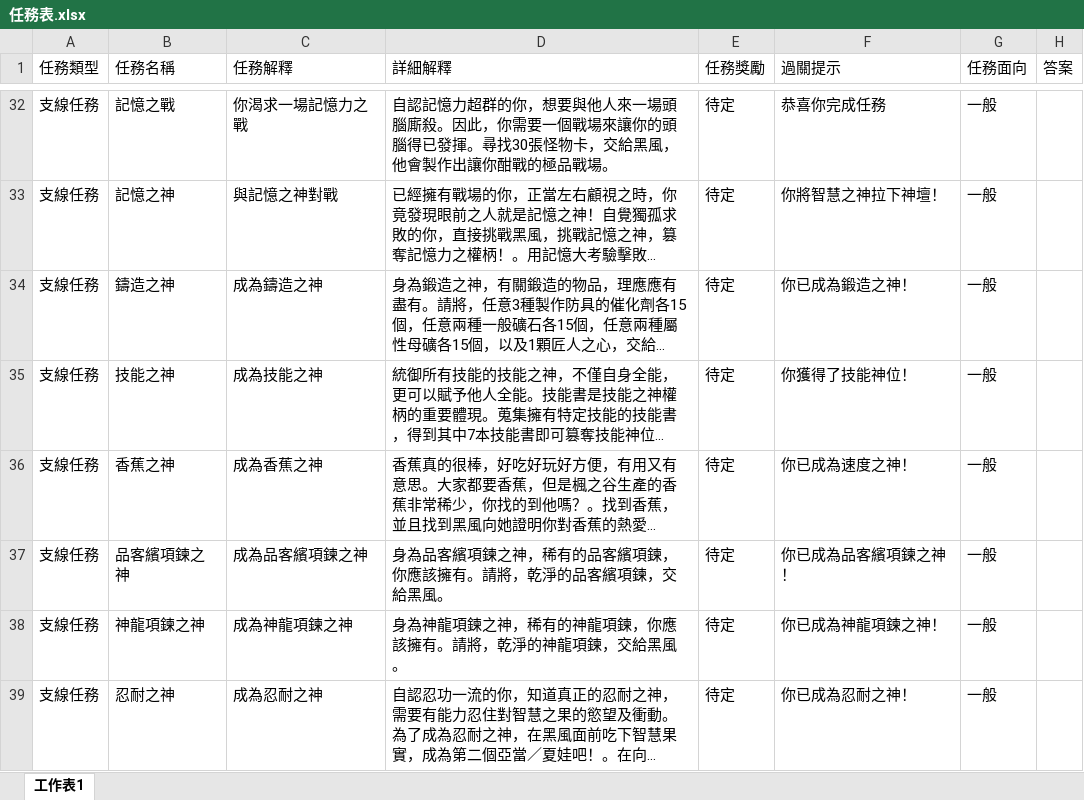
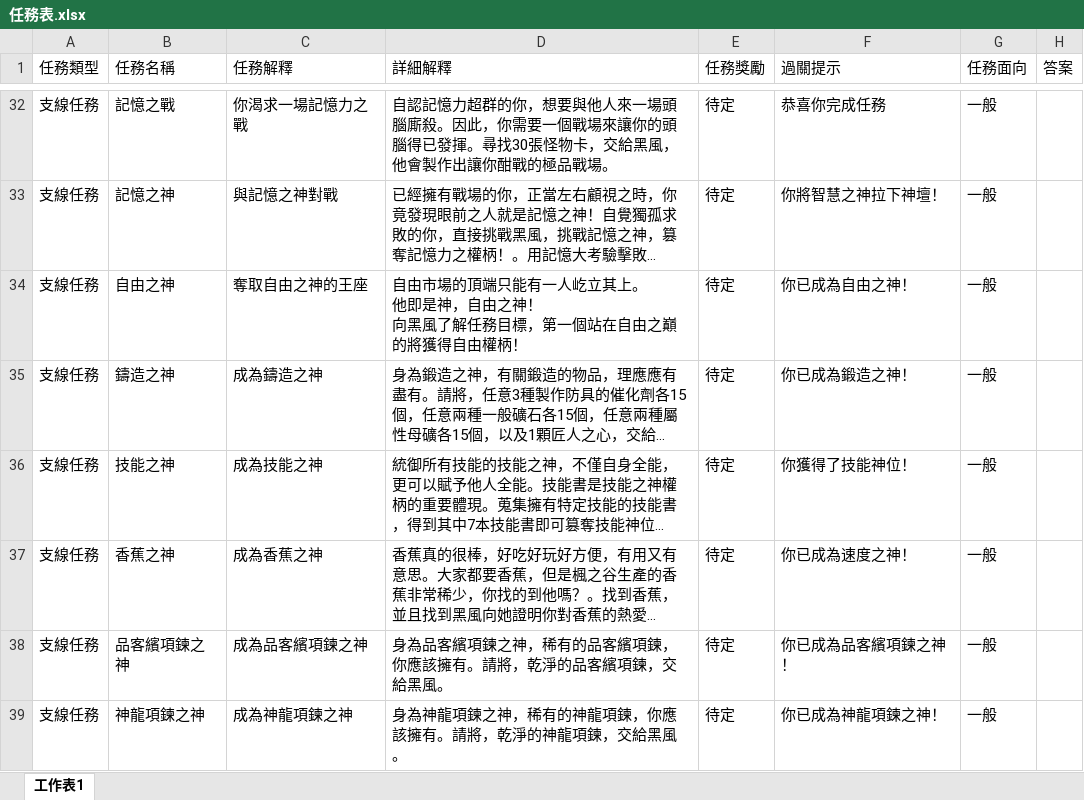
Before and after one commit to Kchoen/QuestSystem, an Excel workbook: 任務表.xlsx, sheet 工作表1, drawn as a sheet; only a part is shown, gaps mark what is left out; the shorter side is filled out with more unchanged rows; long unchanged cells end in …; values as stored, in another font and other column widths than the file's, no borders; ↵ is a line break in a cell; the diff names each change by its address in the sheet, - before the commit and + after, or states it on an @@ line.

Commit message:
主線任務完成!!!

```diff
--- a/任務表.xlsx (sheet 工作表1)
+++ b/任務表.xlsx (sheet 工作表1)
+row 34: 支線任務 | 自由之神 | 奪取自由之神的王座 | 自由市場的頂端只能有一人屹立其上。 ↵ 他即是神，自由之神！ ↵ 向黑風了解任務目標，第一個站在自由之巔的將獲得自由權柄！ | 待定 | 你已成為自由之神！ | 一般
```
